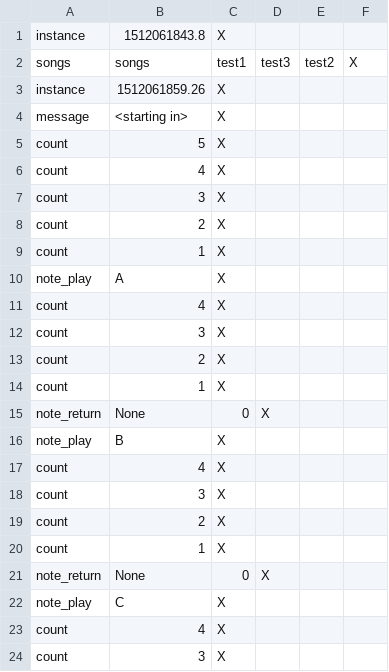
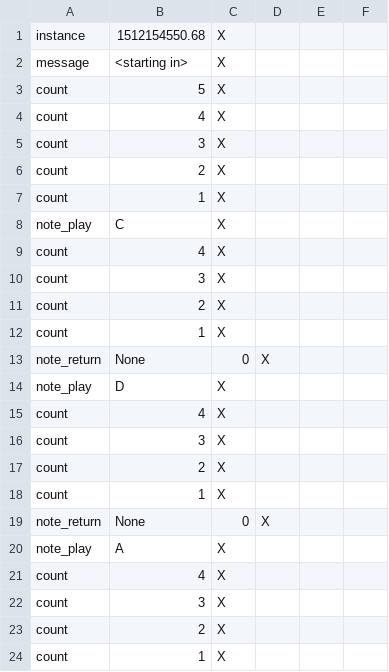
Before and after one commit to BrandonHansen/capstone, a CSV file: src/write.csv, drawn as a sheet; only a part is shown; the shorter side is filled out with more unchanged rows.

```diff
--- a/src/write.csv
+++ b/src/write.csv
@@ -1,4 +1,2 @@
-instance,1512061843.8,X
-songs,songs,test1,test3,test2,X
-instance,1512061859.26,X
+instance,1512154550.68,X
 message,<starting in>,X
@@ -9,3 +7,3 @@ count,2,X
 count,1,X
-note_play,A,X
+note_play,C,X
 count,4,X
@@ -15,3 +13,9 @@ count,1,X
 note_return,None,0,X
-note_play,B,X
+note_play,D,X
+count,4,X
+count,3,X
+count,2,X
+count,1,X
+note_return,None,0,X
+note_play,A,X
 count,4,X
```
Also changed, not shown: 11 other files.
